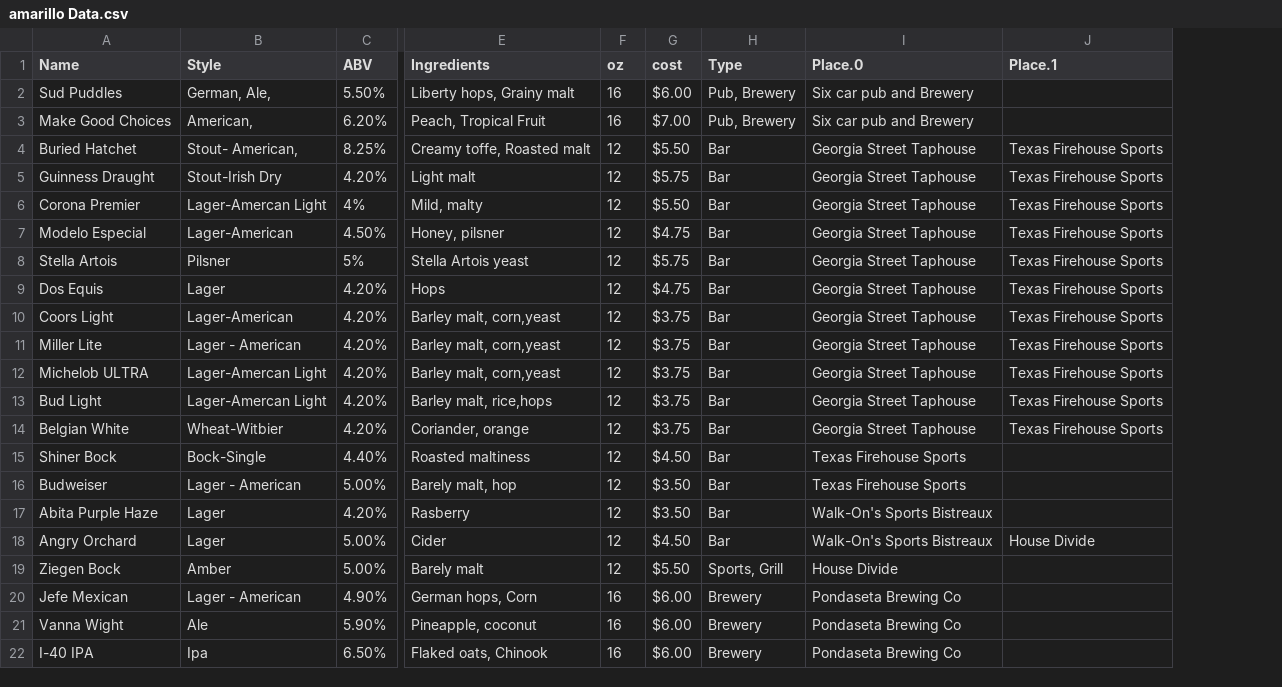
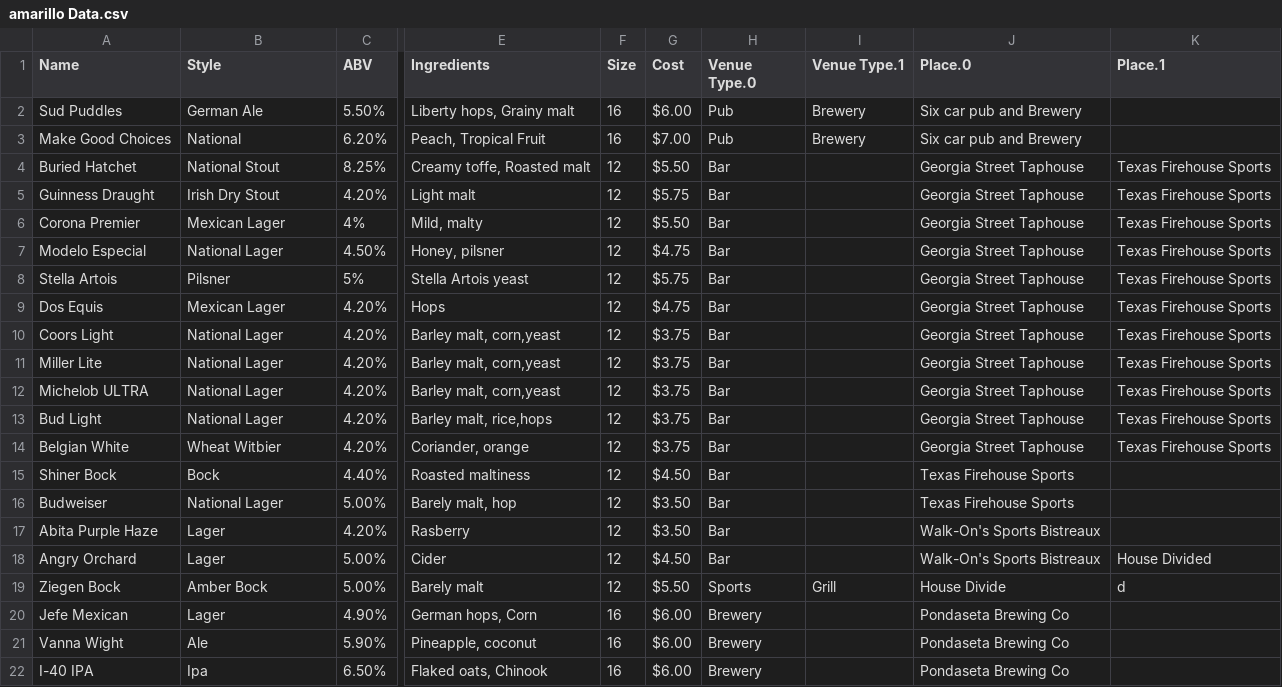
Before and after one commit to Team-TitanABC/Amarillo-Beer-Companion, a CSV file: Project Logistics/amarillo Data.csv, drawn as a sheet; only a part is shown, gaps mark what is left out; addresses are those after the commit; the diff covers the shown part only; the diff names each change by its address in the sheet, - before the commit and + after, or states it on an @@ line.

Commit message:
edited data

```diff
--- a/Project Logistics/amarillo Data.csv
+++ b/Project Logistics/amarillo Data.csv
+column I (Venue Type.1), rows 2-19: Brewery | Brewery |  |  |  |  |  |  |  |  |  |  |  |  |  |  |  | Grill
-F1: oz
+F1: Size
-G1: cost
+G1: Cost
-H1: Type
+H1: Venue Type.0
-B2 (Style): German, Ale,
+B2 (Style): German Ale
-H2:H3 (Venue Type.0): Pub, Brewery
+H2:H3 (Venue Type.0): Pub
-B3 (Style): American,
+B3 (Style): National
-B4 (Style): Stout- American,
+B4 (Style): National Stout
-B5 (Style): Stout-Irish Dry
+B5 (Style): Irish Dry Stout
-B6 (Style): Lager-Amercan Light
+B6 (Style): Mexican Lager
-B7 (Style): Lager-American
+B7 (Style): National Lager
-B9 (Style): Lager
+B9 (Style): Mexican Lager
-B10 (Style): Lager-American
+B10 (Style): National Lager
-B11 (Style): Lager - American
+B11 (Style): National Lager
-B12:B13 (Style): Lager-Amercan Light
+B12:B13 (Style): National Lager
-B14 (Style): Wheat-Witbier
+B14 (Style): Wheat Witbier
-B15 (Style): Bock-Single
+B15 (Style): Bock
-B16 (Style): Lager - American
+B16 (Style): National Lager
-K18 (Place.1): House Divide
+K18 (Place.1): House Divided
-B19 (Style): Amber
+B19 (Style): Amber Bock
-H19 (Venue Type.0): Sports, Grill
+H19 (Venue Type.0): Sports
-K19 (Place.1): (empty)
+K19 (Place.1): d
-B20 (Style): Lager - American
+B20 (Style): Lager
```
Also changed, not shown: 12 edited cells elsewhere in this file, 1 other file.
